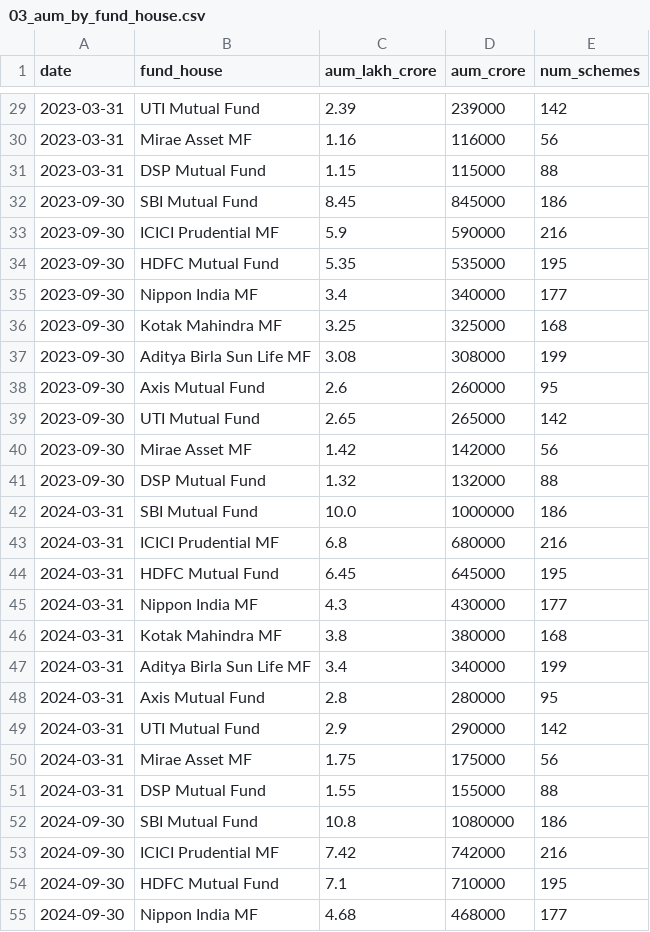
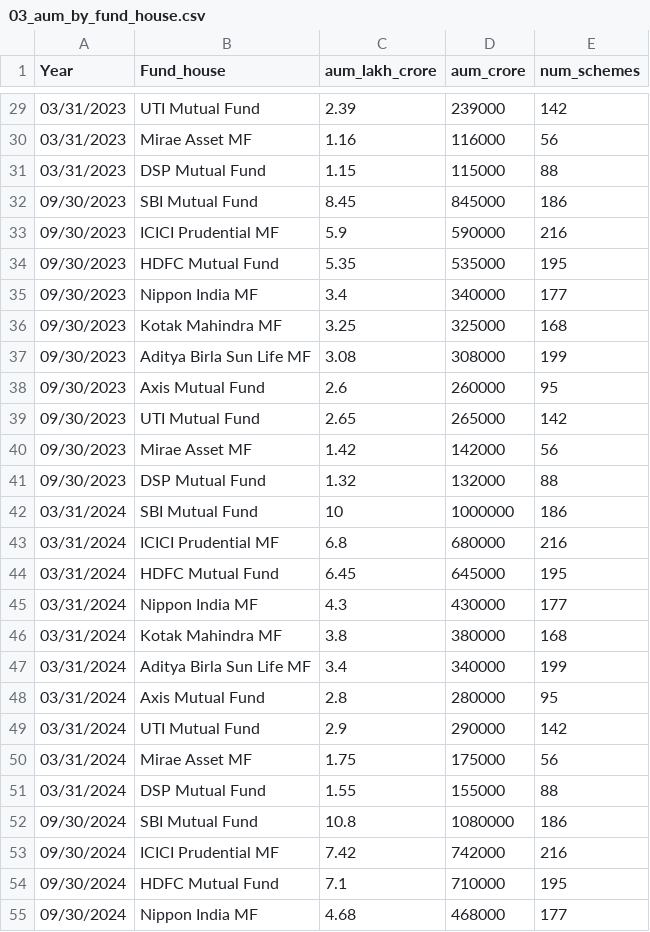
Before and after one commit to Bobygit25/Mutual_Fund_Analysis, a CSV file: data/raw/03_aum_by_fund_house.csv, drawn as a sheet; only a part is shown, gaps mark what is left out; the diff covers the shown part only.

```diff
--- a/data/raw/03_aum_by_fund_house.csv
+++ b/data/raw/03_aum_by_fund_house.csv
@@ -1 +1 @@
-date,fund_house,aum_lakh_crore,aum_crore,num_schemes
+Year,Fund_house,aum_lakh_crore,aum_crore,num_schemes
@@ -29,27 +29,27 @@ date,fund_house,aum_lakh_crore,aum_crore,num_schemes
-2023-03-31,UTI Mutual Fund,2.39,239000,142
-2023-03-31,Mirae Asset MF,1.16,116000,56
-2023-03-31,DSP Mutual Fund,1.15,115000,88
-2023-09-30,SBI Mutual Fund,8.45,845000,186
-2023-09-30,ICICI Prudential MF,5.9,590000,216
-2023-09-30,HDFC Mutual Fund,5.35,535000,195
-2023-09-30,Nippon India MF,3.4,340000,177
-2023-09-30,Kotak Mahindra MF,3.25,325000,168
-2023-09-30,Aditya Birla Sun Life MF,3.08,308000,199
-2023-09-30,Axis Mutual Fund,2.6,260000,95
-2023-09-30,UTI Mutual Fund,2.65,265000,142
-2023-09-30,Mirae Asset MF,1.42,142000,56
-2023-09-30,DSP Mutual Fund,1.32,132000,88
-2024-03-31,SBI Mutual Fund,10.0,1000000,186
-2024-03-31,ICICI Prudential MF,6.8,680000,216
-2024-03-31,HDFC Mutual Fund,6.45,645000,195
-2024-03-31,Nippon India MF,4.3,430000,177
-2024-03-31,Kotak Mahindra MF,3.8,380000,168
-2024-03-31,Aditya Birla Sun Life MF,3.4,340000,199
-2024-03-31,Axis Mutual Fund,2.8,280000,95
-2024-03-31,UTI Mutual Fund,2.9,290000,142
-2024-03-31,Mirae Asset MF,1.75,175000,56
-2024-03-31,DSP Mutual Fund,1.55,155000,88
-2024-09-30,SBI Mutual Fund,10.8,1080000,186
-2024-09-30,ICICI Prudential MF,7.42,742000,216
-2024-09-30,HDFC Mutual Fund,7.1,710000,195
-2024-09-30,Nippon India MF,4.68,468000,177
+03/31/2023,UTI Mutual Fund,2.39,239000,142
+03/31/2023,Mirae Asset MF,1.16,116000,56
+03/31/2023,DSP Mutual Fund,1.15,115000,88
+09/30/2023,SBI Mutual Fund,8.45,845000,186
+09/30/2023,ICICI Prudential MF,5.9,590000,216
+09/30/2023,HDFC Mutual Fund,5.35,535000,195
+09/30/2023,Nippon India MF,3.4,340000,177
+09/30/2023,Kotak Mahindra MF,3.25,325000,168
+09/30/2023,Aditya Birla Sun Life MF,3.08,308000,199
+09/30/2023,Axis Mutual Fund,2.6,260000,95
+09/30/2023,UTI Mutual Fund,2.65,265000,142
+09/30/2023,Mirae Asset MF,1.42,142000,56
+09/30/2023,DSP Mutual Fund,1.32,132000,88
+03/31/2024,SBI Mutual Fund,10,1000000,186
+03/31/2024,ICICI Prudential MF,6.8,680000,216
+03/31/2024,HDFC Mutual Fund,6.45,645000,195
+03/31/2024,Nippon India MF,4.3,430000,177
+03/31/2024,Kotak Mahindra MF,3.8,380000,168
+03/31/2024,Aditya Birla Sun Life MF,3.4,340000,199
+03/31/2024,Axis Mutual Fund,2.8,280000,95
+03/31/2024,UTI Mutual Fund,2.9,290000,142
+03/31/2024,Mirae Asset MF,1.75,175000,56
+03/31/2024,DSP Mutual Fund,1.55,155000,88
+09/30/2024,SBI Mutual Fund,10.8,1080000,186
+09/30/2024,ICICI Prudential MF,7.42,742000,216
+09/30/2024,HDFC Mutual Fund,7.1,710000,195
+09/30/2024,Nippon India MF,4.68,468000,177
```
Also changed, not shown: 66 edited cells elsewhere in this file, 11 other files.
